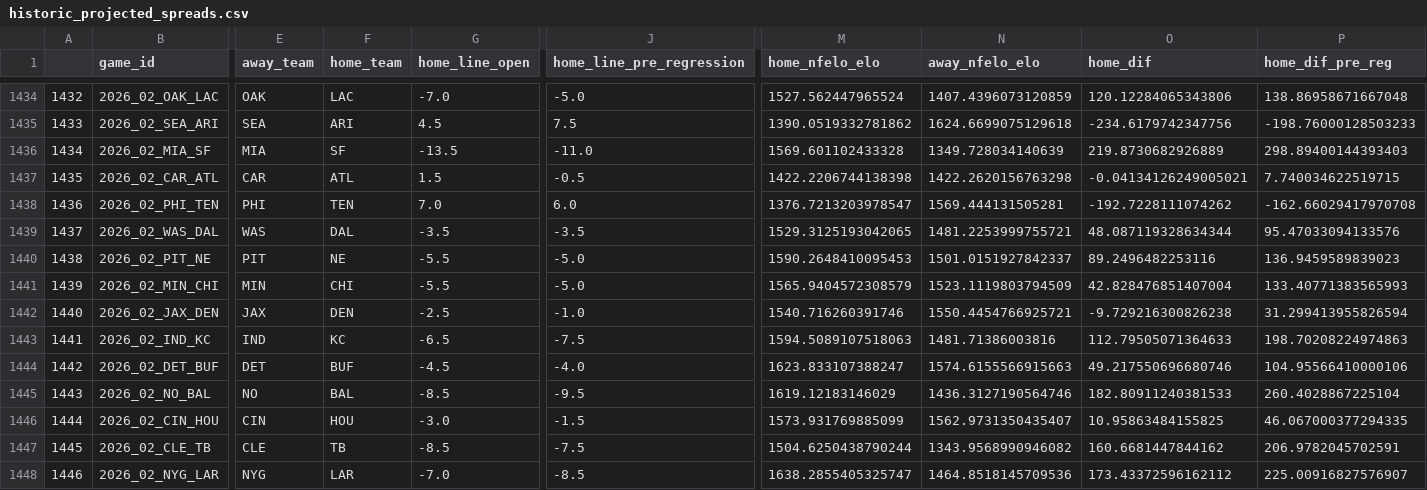
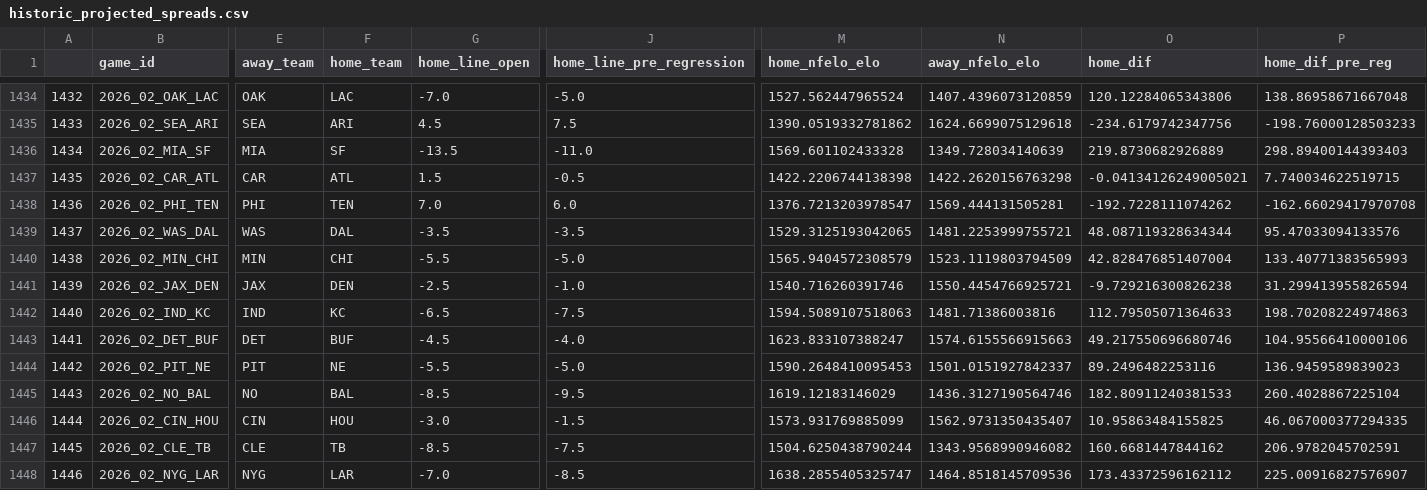
Before and after one commit to greerreNFL/nfelo, a CSV file: output_data/historic_projected_spreads.csv, drawn as a sheet; only a part is shown, gaps mark what is left out; removed rows and columns are numbered as before the commit, all else as after; rows hold the shown columns only; the diff covers the shown part only; the diff names each change by its address in the sheet, - before the commit and + after, or states it on an @@ line.

```diff
--- a/output_data/historic_projected_spreads.csv
+++ b/output_data/historic_projected_spreads.csv
-row 1440: 1438 | 2026_02_PIT_NE | PIT | NE | -5.5 | -5.0 | 1590.2648410095453 | 1501.0151927842337 | 89.2496482253116 | 136.9459589839023
-A1440: 1439
+A1440: 1438
-A1441: 1440
+A1441: 1439
-A1442: 1441
+A1442: 1440
+row 1443: 1441 | 2026_02_DET_BUF | DET | BUF | -4.5 | -4.0 | 1623.833107388247 | 1574.6155566915663 | 49.217550696680746 | 104.95566410000106
-B1444 (game_id): 2026_02_DET_BUF
+B1444 (game_id): 2026_02_PIT_NE
-E1444 (away_team): DET
+E1444 (away_team): PIT
-F1444 (home_team): BUF
+F1444 (home_team): NE
-G1444 (home_line_open): -4.5
+G1444 (home_line_open): -5.5
-J1444 (home_line_pre_regression): -4.0
+J1444 (home_line_pre_regression): -5.0
-M1444 (home_nfelo_elo): 1623.833107388247
+M1444 (home_nfelo_elo): 1590.2648410095453
-N1444 (away_nfelo_elo): 1574.6155566915663
+N1444 (away_nfelo_elo): 1501.0151927842337
-O1444 (home_dif): 49.217550696680746
+O1444 (home_dif): 89.2496482253116
-P1444 (home_dif_pre_reg): 104.95566410000106
+P1444 (home_dif_pre_reg): 136.9459589839023
```
Also changed, not shown: 11 edited cells elsewhere in this file, output_data/prediction_tracker.csv, 1 other file.
